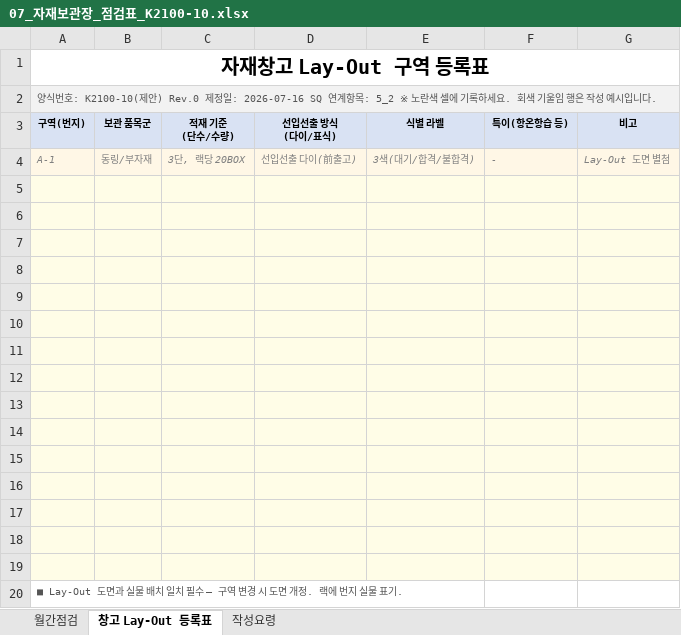
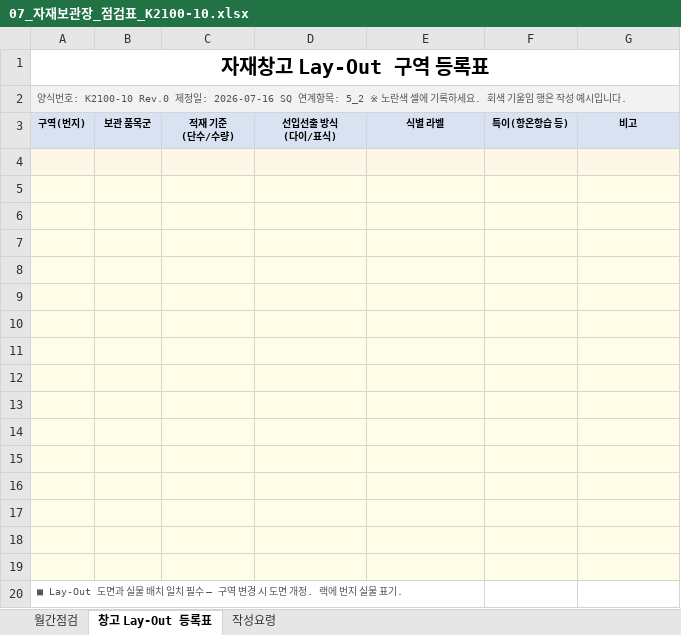
Before and after one commit to haheun703-stack/iatf16949-manager, an Excel workbook: resources/templates/sq_gap_forms/07_자재보관장_점검표_K2100-10.xlsx, sheet 창고 Lay-Out 등록표, drawn as a sheet; values as stored, in another font and other column widths than the file's, no borders; the diff names each change by its address in the sheet, - before the commit and + after, or states it on an @@ line.

```diff
--- a/resources/templates/sq_gap_forms/07_자재보관장_점검표_K2100-10.xlsx (sheet 창고 Lay-Out 등록표)
+++ b/resources/templates/sq_gap_forms/07_자재보관장_점검표_K2100-10.xlsx (sheet 창고 Lay-Out 등록표)
-A2: …식번호: K2100-10(제안) Rev.0 제정일…
+A2: …식번호: K2100-10 Rev.0 제정일…
-row 4: A-1 | 동링/부자재 | 3단, 랙당 20BOX | 선입선출 다이(前출고) | 3색(대기/합격/불합격) | - | Lay-Out 도면 별첨
+row 4: (empty)
```
Also changed, not shown: sheet 월간점검, resources/templates/sq_gap_forms/06_LOT추적성_대장_M2100-10.xlsx, resources/templates/sq_gap_forms/08_용기적재_표준화기준표_M3100-06.xlsx, 9 other files.
